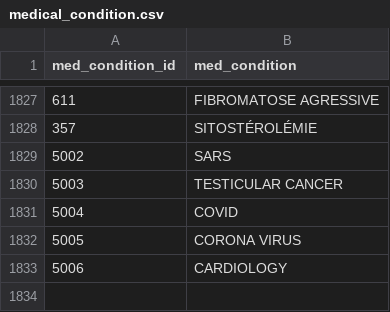
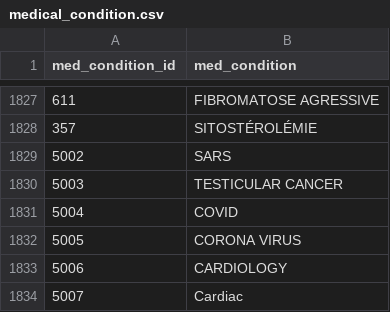
Before and after one commit to akhilnandyala/Clinical-Trials-ChatBot, a CSV file: medical_condition.csv, drawn as a sheet; only a part is shown, gaps mark what is left out; the diff names each change by its address in the sheet, - before the commit and + after, or states it on an @@ line.

```diff
--- a/medical_condition.csv
+++ b/medical_condition.csv
+row 1834: 5007 | Cardiac
```
Also changed, not shown: 1 other file.
